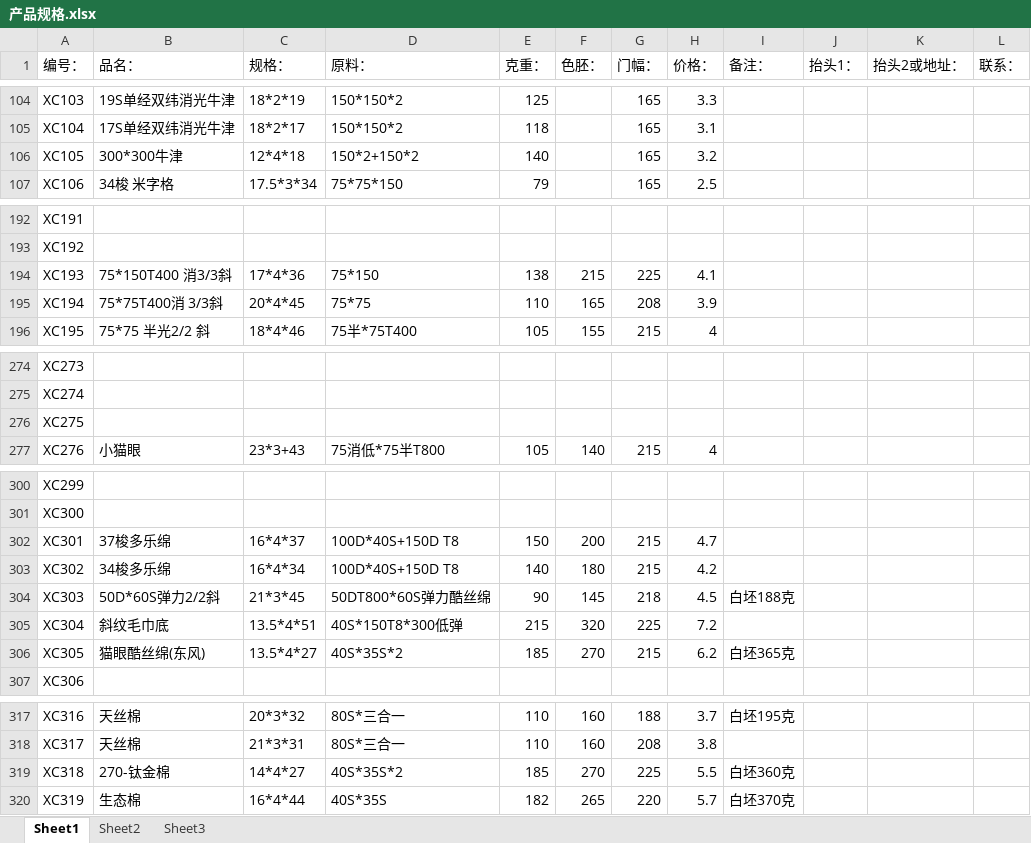
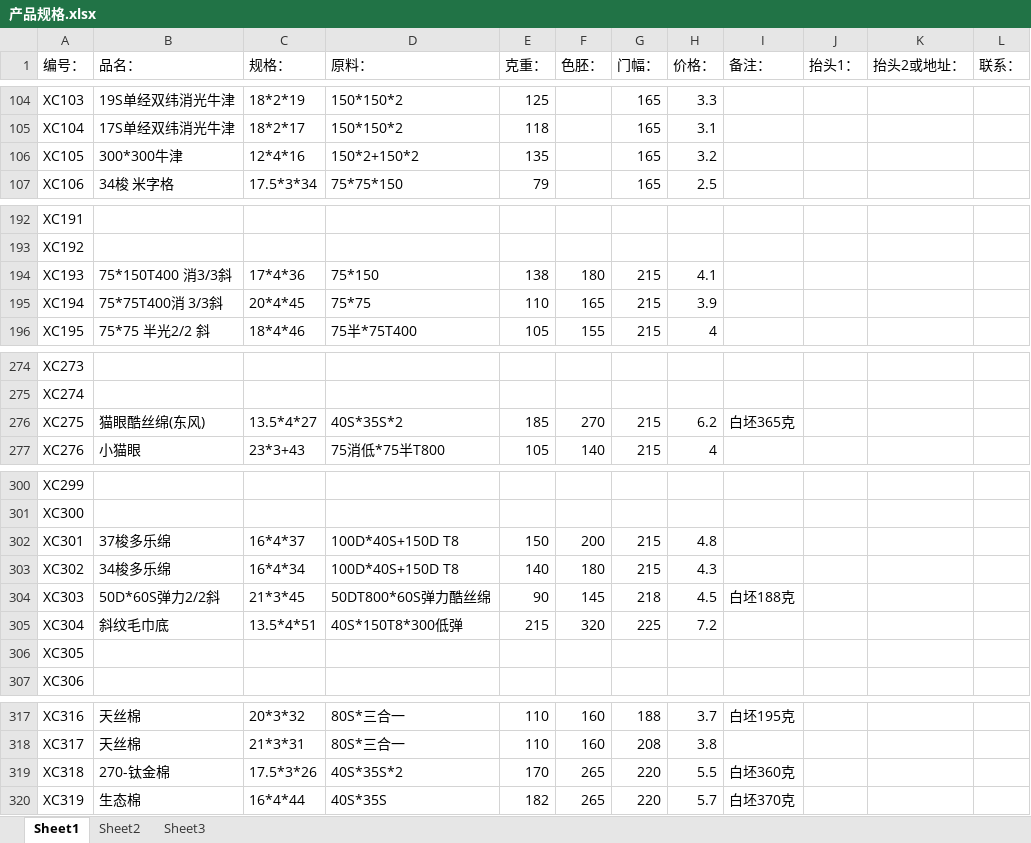
Before and after one commit to SMQCGF/18962500118, an Excel workbook: 产品规格.xlsx, sheet Sheet1, drawn as a sheet; only a part is shown, gaps mark what is left out; values as stored, in another font and other column widths than the file's, no cell formats; the diff covers the shown part only; the diff names each change by its address in the sheet, - before the commit and + after, or states it on an @@ line.

Commit message:
Add files via upload

```diff
--- a/产品规格.xlsx (sheet Sheet1)
+++ b/产品规格.xlsx (sheet Sheet1)
-C106 (规格：): 12*4*18
+C106 (规格：): 12*4*16
-E106 (克重：): 140
+E106 (克重：): 135
-F194 (色胚：): 215
+F194 (色胚：): 180
-G194 (门幅：): 225
+G194 (门幅：): 215
-G195 (门幅：): 208
+G195 (门幅：): 215
-B276 (品名：): (empty)
+B276 (品名：): 猫眼酷丝绵(东风)
-C276 (规格：): (empty)
+C276 (规格：): 13.5*4*27
-D276 (原料：): (empty)
+D276 (原料：): 40S*35S*2
-E276 (克重：): (empty)
+E276 (克重：): 185
-F276 (色胚：): (empty)
+F276 (色胚：): 270
-G276 (门幅：): (empty)
+G276 (门幅：): 215
-H276 (价格：): (empty)
+H276 (价格：): 6.2
-I276 (备注：): (empty)
+I276 (备注：): 白坯365克
-H302 (价格：): 4.7
+H302 (价格：): 4.8
-H303 (价格：): 4.2
+H303 (价格：): 4.3
-B306 (品名：): 猫眼酷丝绵(东风)
+B306 (品名：): (empty)
-C306 (规格：): 13.5*4*27
+C306 (规格：): (empty)
-D306 (原料：): 40S*35S*2
+D306 (原料：): (empty)
-E306 (克重：): 185
+E306 (克重：): (empty)
-F306 (色胚：): 270
+F306 (色胚：): (empty)
-G306 (门幅：): 215
+G306 (门幅：): (empty)
-H306 (价格：): 6.2
+H306 (价格：): (empty)
-I306 (备注：): 白坯365克
+I306 (备注：): (empty)
-C319 (规格：): 14*4*27
+C319 (规格：): 17.5*3*26
-E319 (克重：): 185
+E319 (克重：): 170
-F319 (色胚：): 270
+F319 (色胚：): 265
-G319 (门幅：): 225
+G319 (门幅：): 220
```
Also changed, not shown: 6 edited cells elsewhere in this sheet, cell formats.
